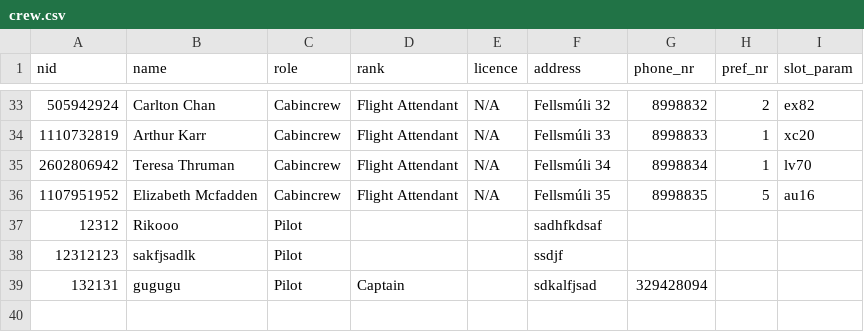
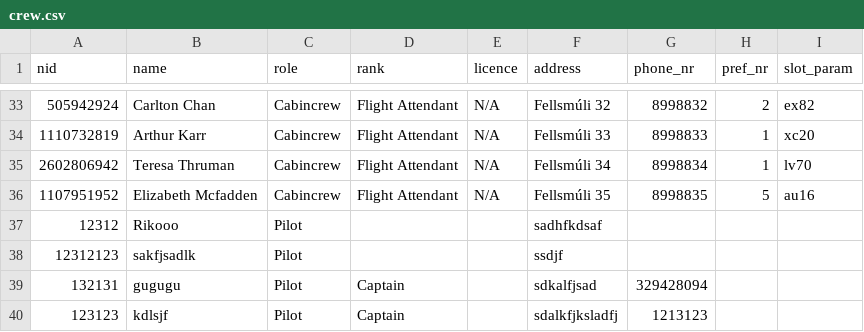
Before and after one commit to riko-efendi/NaN-Air-H7, a CSV file: _PROJECT/files/crew.csv, drawn as a sheet; only a part is shown, gaps mark what is left out; the diff names each change by its address in the sheet, - before the commit and + after, or states it on an @@ line.

```diff
--- a/_PROJECT/files/crew.csv
+++ b/_PROJECT/files/crew.csv
+row 40: 123123 | kdlsjf | Pilot | Captain |  | sdalkfjksladfj | 1213123
```
Also changed, not shown: 4 other files.
